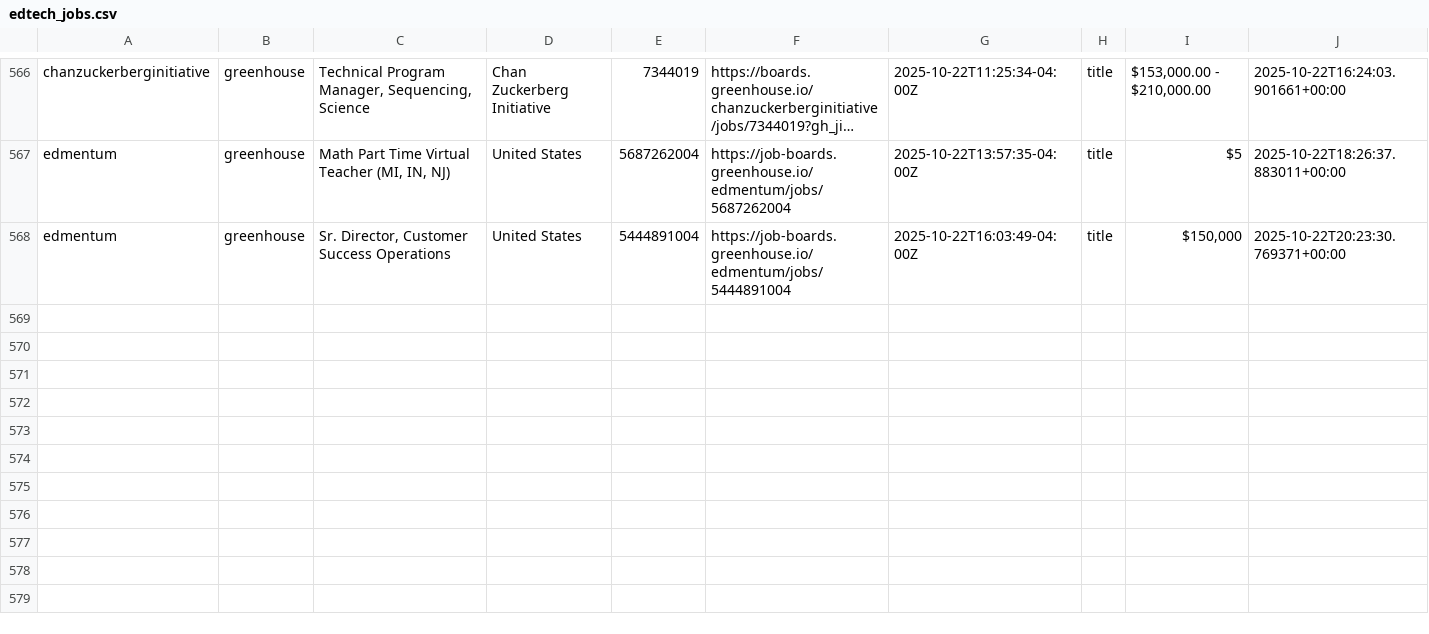
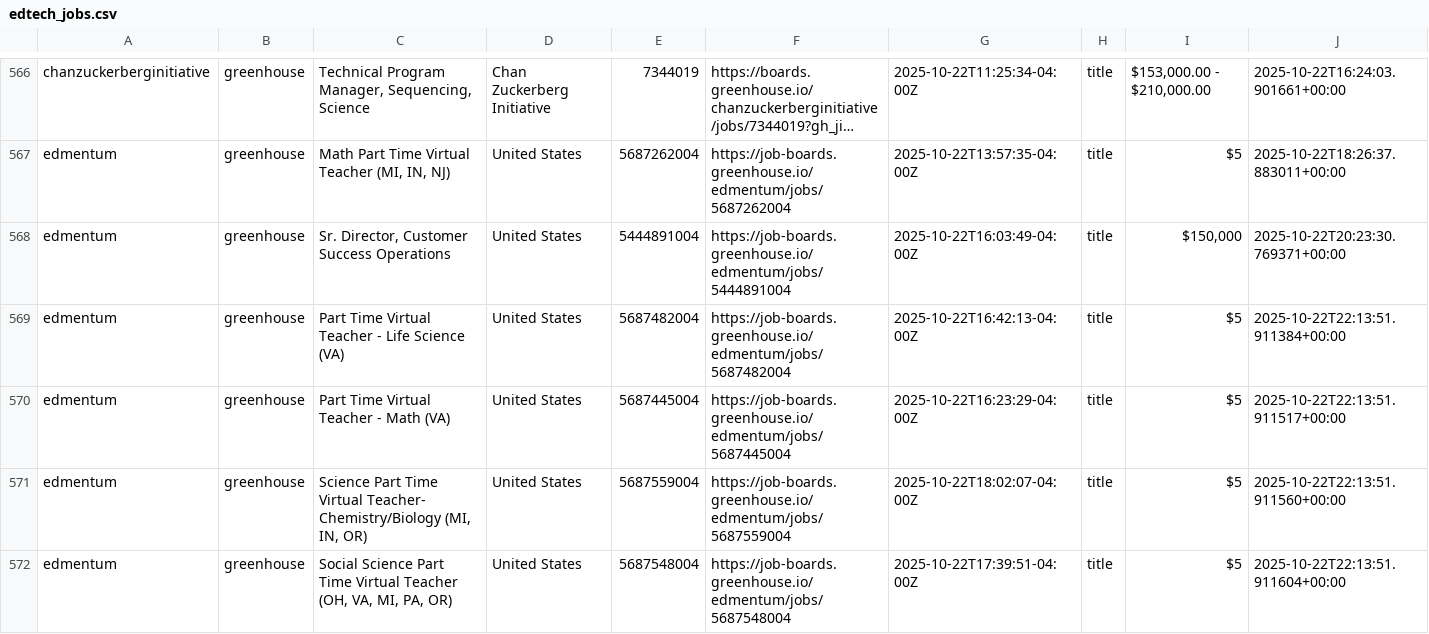
Before and after one commit to mollyoliviamund-maker/edtech-jobs, a CSV file: edtech_jobs.csv, drawn as a sheet; only a part is shown, gaps mark what is left out; long unchanged cells end in …; the diff names each change by its address in the sheet, - before the commit and + after, or states it on an @@ line.

```diff
--- a/edtech_jobs.csv
+++ b/edtech_jobs.csv
+row 569: edmentum | greenhouse | Part Time Virtual Teacher - Life Science (VA) | United States | 5687482004 | https://job-boards.greenhouse.io/edmentum/jobs/5687482004 | 2025-10-22T16:42:13-04:00Z | title | $5 | 2025-10-22T22:13:51.911384+00:00
+row 570: edmentum | greenhouse | Part Time Virtual Teacher - Math (VA) | United States | 5687445004 | https://job-boards.greenhouse.io/edmentum/jobs/5687445004 | 2025-10-22T16:23:29-04:00Z | title | $5 | 2025-10-22T22:13:51.911517+00:00
+row 571: edmentum | greenhouse | Science Part Time Virtual Teacher- Chemistry/Biology (MI, IN, OR) | United States | 5687559004 | https://job-boards.greenhouse.io/edmentum/jobs/5687559004 | 2025-10-22T18:02:07-04:00Z | title | $5 | 2025-10-22T22:13:51.911560+00:00
+row 572: edmentum | greenhouse | Social Science Part Time Virtual Teacher (OH, VA, MI, PA, OR) | United States | 5687548004 | https://job-boards.greenhouse.io/edmentum/jobs/5687548004 | 2025-10-22T17:39:51-04:00Z | title | $5 | 2025-10-22T22:13:51.911604+00:00
```
Also changed, not shown: 1 other file.
